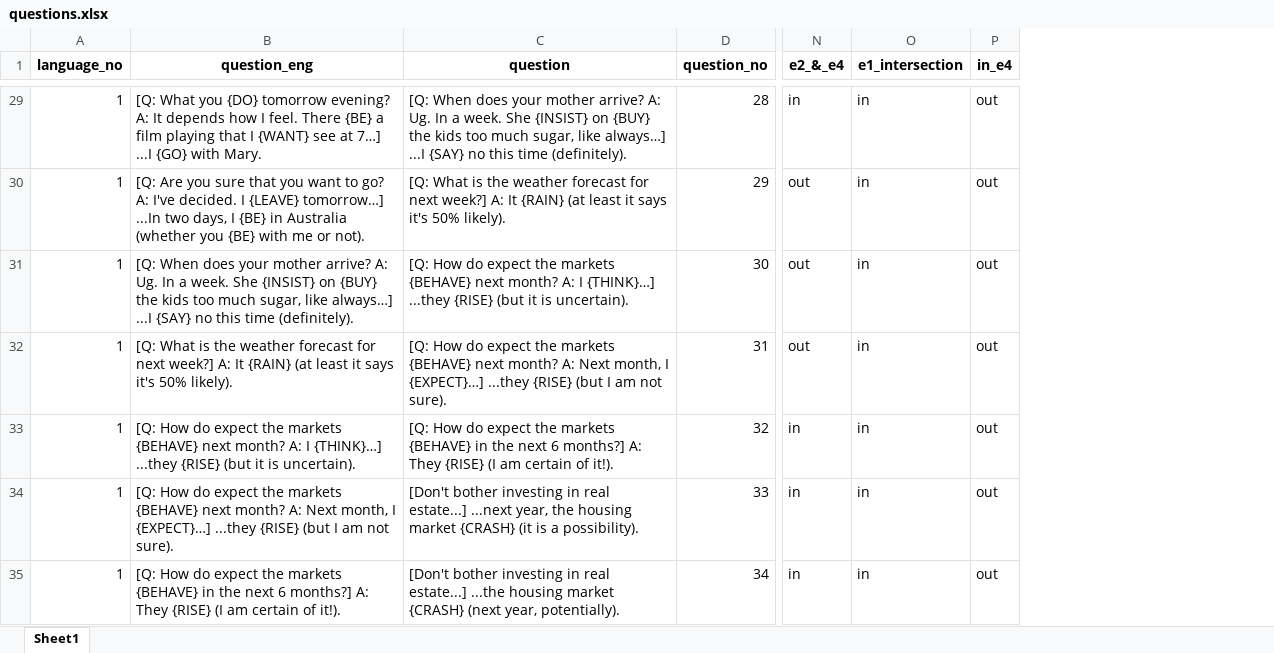
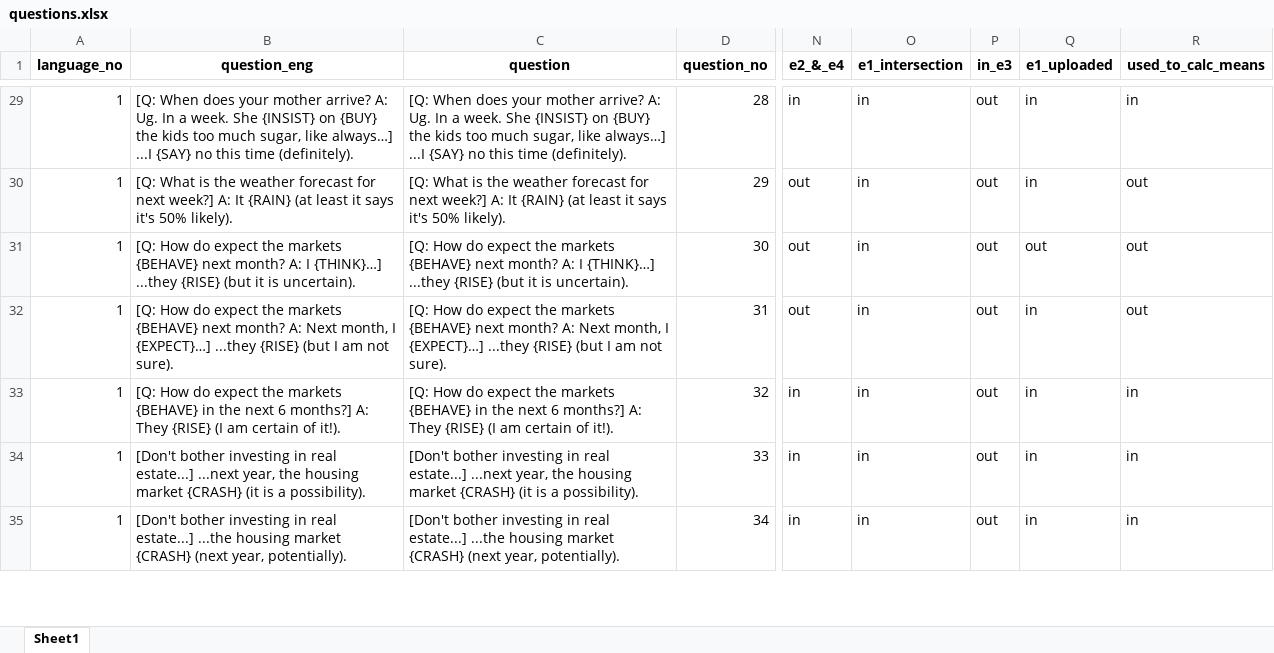
Before and after one commit to cbjrobertson/ftr_questionnaire_master, an Excel workbook: ftr_questionnaire/drafts_e1_to_e4/questions.xlsx, sheet Sheet1, drawn as a sheet; only a part is shown, gaps mark what is left out; values as stored, in another font and other column widths than the file's, no borders; the diff covers the shown part only; the diff names each change by its address in the sheet, - before the commit and + after, or states it on an @@ line.

Commit message:
updated questions and subsetting instructions

```diff
--- a/ftr_questionnaire/drafts_e1_to_e4/questions.xlsx (sheet Sheet1)
+++ b/ftr_questionnaire/drafts_e1_to_e4/questions.xlsx (sheet Sheet1)
+column Q (e1_uploaded), rows 29-35: in | in | out | in | in | in | in
+column R (used_to_calc_means), rows 29-35: in | out | out | out | in | in | in
-P1: in_e4
+P1: in_e3
-B29 (question_eng): [Q: What you {DO} tomorrow evening? A: It depends how I feel. There {BE} a film playing that I {WANT} see at 7…] ...I {GO} with Mary.
+B29 (question_eng): [Q: When does your mother arrive? A: Ug. In a week. She {INSIST} on {BUY} the kids too much sugar, like always…] ...I {SAY} no this time (definitely).
-B30 (question_eng): [Q: Are you sure that you want to go? A: I've decided. I {LEAVE} tomorrow…] ...In two days, I {BE} in Australia (whether you {BE} with me or not).
+B30 (question_eng): [Q: What is the weather forecast for next week?] A: It {RAIN} (at least it says it's 50% likely).
-B31 (question_eng): [Q: When does your mother arrive? A: Ug. In a week. She {INSIST} on {BUY} the kids too much sugar, like always…] ...I {SAY} no this time (definitely).
+B31 (question_eng): [Q: How do expect the markets {BEHAVE} next month? A: I {THINK}…] ...they {RISE} (but it is uncertain).
-B32 (question_eng): [Q: What is the weather forecast for next week?] A: It {RAIN} (at least it says it's 50% likely).
+B32 (question_eng): [Q: How do expect the markets {BEHAVE} next month? A: Next month, I {EXPECT}…] ...they {RISE} (but I am not sure).
-B33 (question_eng): …markets {BEHAVE} next month? A: I {THINK}…] ...they {RISE} (but it is uncertain).
+B33 (question_eng): …markets {BEHAVE} in the next 6 months?] A: They {RISE} (I am certain of it!).
-B34 (question_eng): [Q: How do expect the markets {BEHAVE} next month? A: Next month, I {EXPECT}…] ...they {RISE} (but I am not sure).
+B34 (question_eng): [Don't bother investing in real estate...] ...next year, the housing market {CRASH} (it is a possibility).
-B35 (question_eng): [Q: How do expect the markets {BEHAVE} in the next 6 months?] A: They {RISE} (I am certain of it!).
+B35 (question_eng): [Don't bother investing in real estate...] ...the housing market {CRASH} (next year, potentially).
```
Also changed, not shown: 94 edited cells elsewhere in this sheet, ftr_questionnaire/drafts_e1_to_e4/questions_e3.xlsx, 1 other file.
